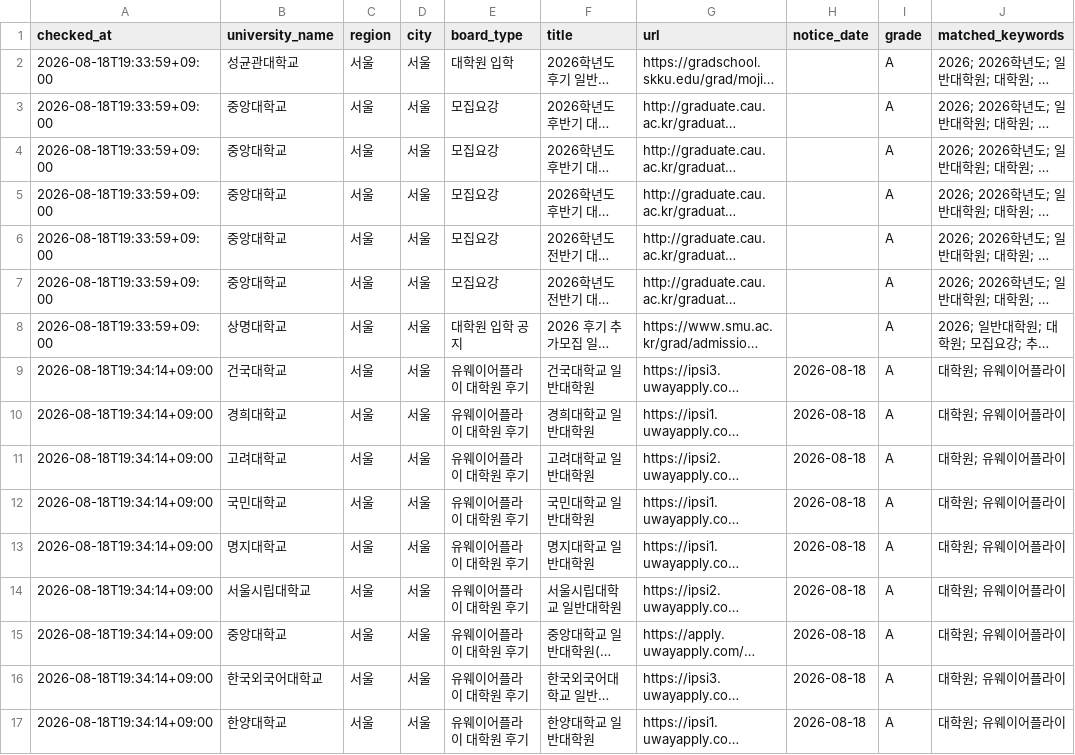
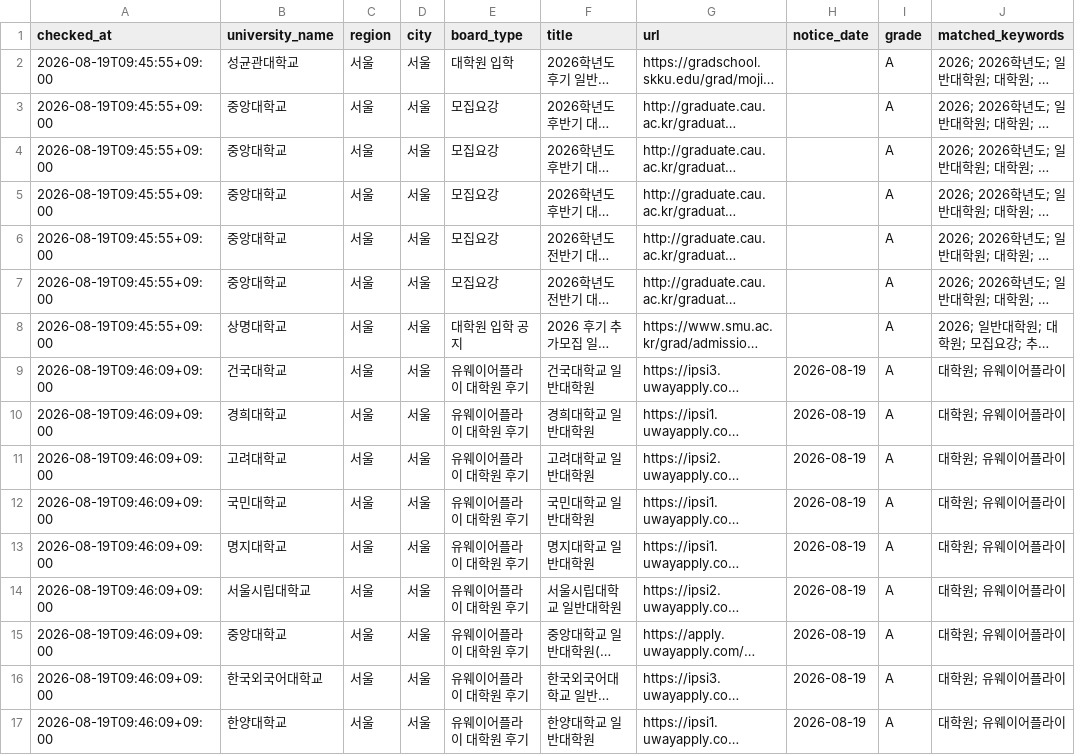
Before and after one commit to undcore/university-course-watcher, a CSV file: university-course-watcher/data/graduate_admission_results.csv, drawn as a sheet; only a part is shown; long unchanged cells end in …; the diff names each change by its address in the sheet, - before the commit and + after, or states it on an @@ line.

```diff
--- a/university-course-watcher/data/graduate_admission_results.csv
+++ b/university-course-watcher/data/graduate_admission_results.csv
-A2:A8 (checked_at): 2026-08-18T19:33:59+09:00
+A2:A8 (checked_at): 2026-08-19T09:45:55+09:00
-A9:A17 (checked_at): 2026-08-18T19:34:14+09:00
+A9:A17 (checked_at): 2026-08-19T09:46:09+09:00
-H9:H17 (notice_date): 2026-08-18
+H9:H17 (notice_date): 2026-08-19
```
Also changed, not shown: 2 other files.
